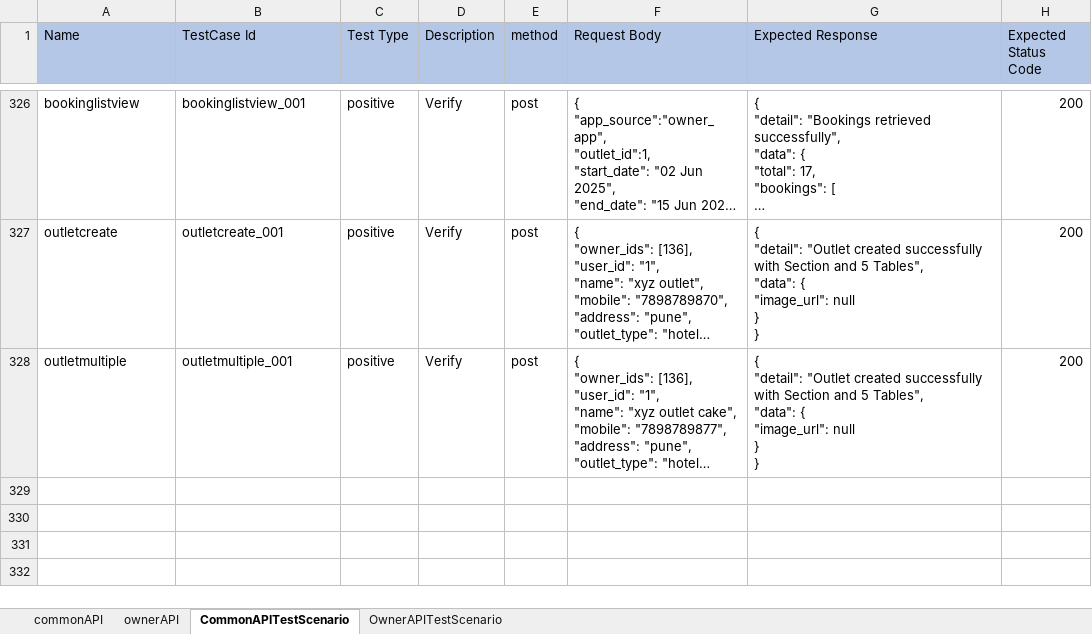
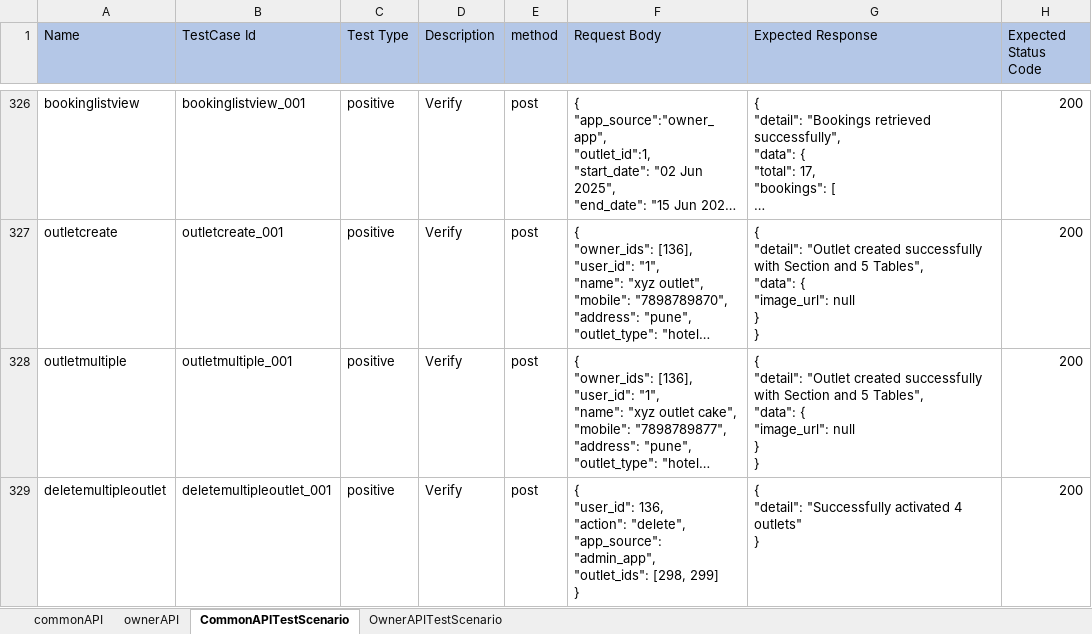
Before and after one commit to rajatkubde346/MenuMitraApiAutomate, an Excel workbook: target/test-classes/excelsheet/apiEndpoint.xlsx, sheet CommonAPITestScenario, drawn as a sheet; only a part is shown, gaps mark what is left out; long unchanged cells end in …; values as stored, in another font and other column widths than the file's, no borders; ↵ is a line break in a cell; the diff covers the shown part only; the diff names each change by its address in the sheet, - before the commit and + after, or states it on an @@ line.

```diff
--- a/target/test-classes/excelsheet/apiEndpoint.xlsx (sheet CommonAPITestScenario)
+++ b/target/test-classes/excelsheet/apiEndpoint.xlsx (sheet CommonAPITestScenario)
+row 329: deletemultipleoutlet | deletemultipleoutlet_001 | positive | Verify | post | { ↵ "user_id": 136, ↵ "action": "delete", ↵ "app_source": "admin_app", ↵ "outlet_ids": [298, 299] ↵ } | { ↵ "detail": "Successfully activated 4 outlets" ↵ } | 200
```
Also changed, not shown: 2 added rows and 1 edited cell elsewhere in this sheet, sheet commonAPI, 43 other files.
